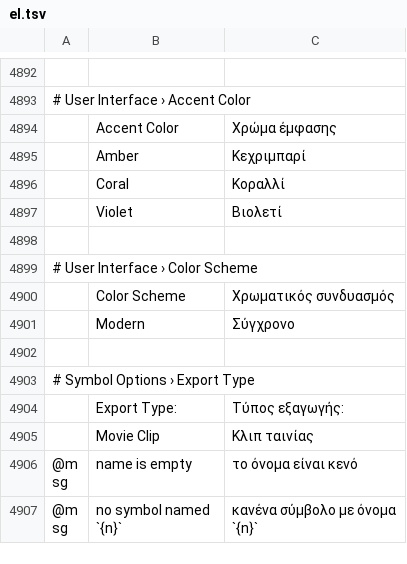
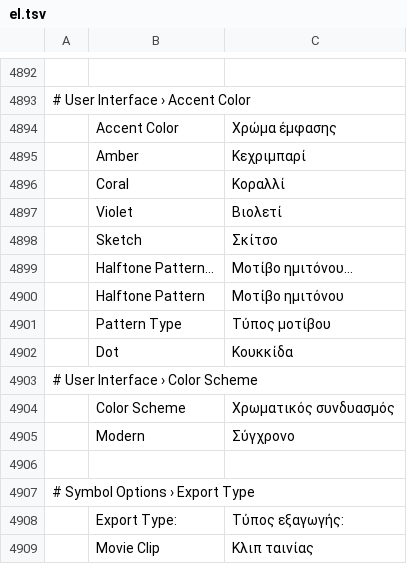
Before and after one commit to 00xJS/vectorcraft, a TSV file: crates/ui-egui/src/i18n/el.tsv, drawn as a sheet; only a part is shown, gaps mark what is left out; the shorter side is filled out with more unchanged rows; the diff names each change by its address in the sheet, - before the commit and + after, or states it on an @@ line.

```diff
--- a/crates/ui-egui/src/i18n/el.tsv
+++ b/crates/ui-egui/src/i18n/el.tsv
-row 4898: (empty)
+row 4898:  | Sketch | Σκίτσο
+row 4899:  | Halftone Pattern… | Μοτίβο ημιτόνου…
+row 4900:  | Halftone Pattern | Μοτίβο ημιτόνου
+row 4901:  | Pattern Type | Τύπος μοτίβου
+row 4902:  | Dot | Κουκκίδα
```
Also changed, not shown: crates/ui-egui/src/i18n/bg.tsv, crates/ui-egui/src/i18n/fr.tsv, 32 other files.
